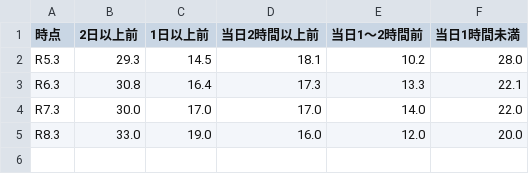
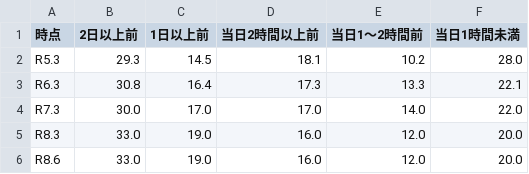
Before and after one commit to kken78/choisoko-hino-dashboard, a CSV file: data/booking_timing.csv, drawn as a sheet; the diff names each change by its address in the sheet, - before the commit and + after, or states it on an @@ line.

```diff
--- a/data/booking_timing.csv
+++ b/data/booking_timing.csv
+row 6: R8.6 | 33.0 | 19.0 | 16.0 | 12.0 | 20.0
```
Also changed, not shown: data/age.csv, data/monthly.csv, 8 other files.
